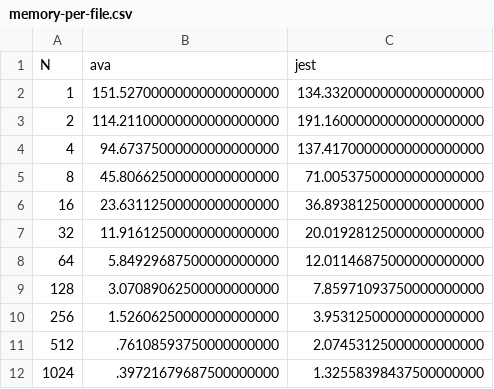
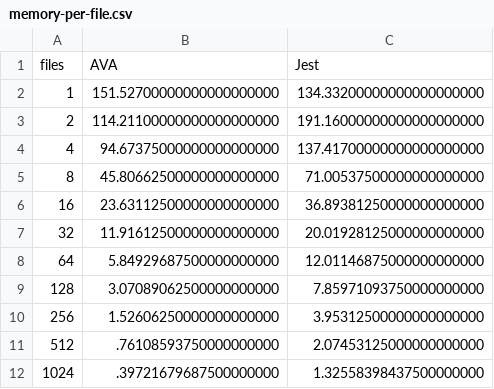
Before and after one commit to jakutis/ava-vs-jest, a CSV file: issue/results-jsdom/memory-per-file.csv, drawn as a sheet.

Commit message:
fix naming - ava, jest and memory

```diff
--- a/issue/results-jsdom/memory-per-file.csv
+++ b/issue/results-jsdom/memory-per-file.csv
@@ -1,2 +1,2 @@
-N,ava,jest
+files,AVA,Jest
 1,151.52700000000000000000,134.33200000000000000000
```
Also changed, not shown: issue/results-jsdom/memory.csv, issue/results-jsdom/time-per-file.csv, 50 other files.
